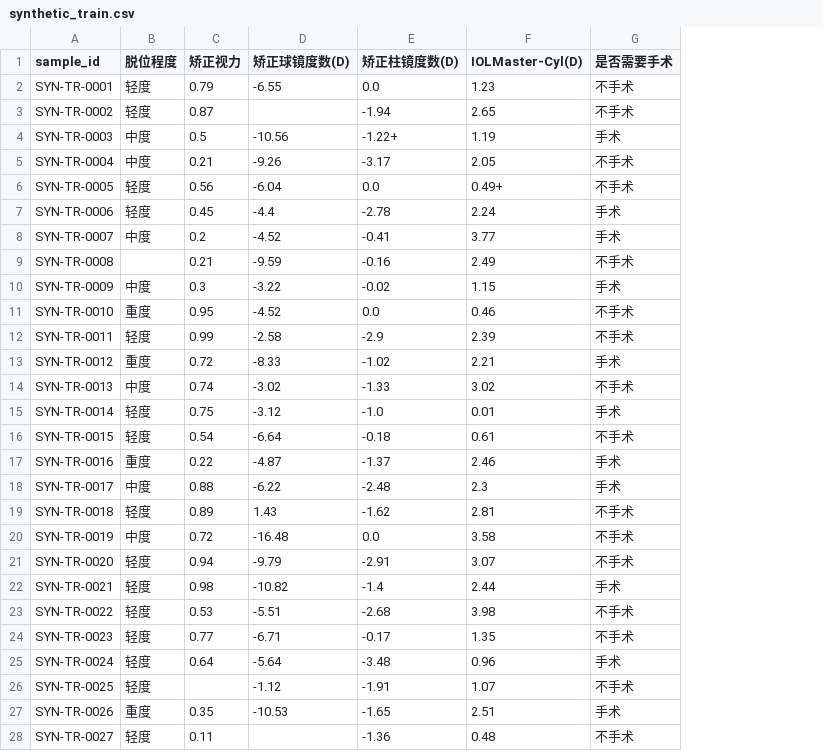
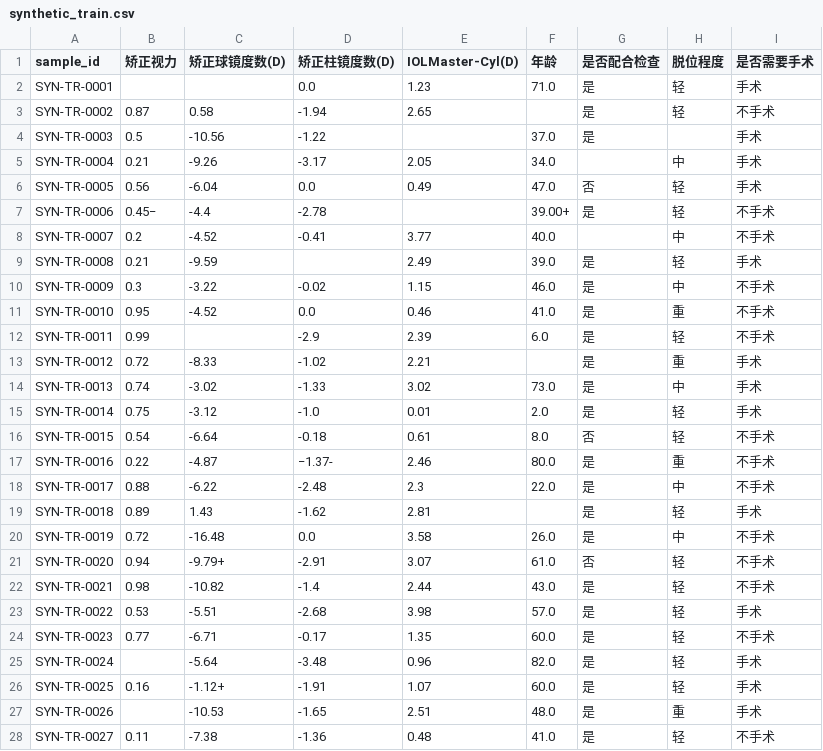
Before and after one commit to hethan0721-lgtm/CEL-GRADE-Training-Pipeline, a CSV file: examples/synthetic_tabular_data/synthetic_train.csv, drawn as a sheet; only a part is shown; removed rows and columns are numbered as before the commit, all else as after; the diff covers the shown part only; the diff names each change by its address in the sheet, - before the commit and + after, or states it on an @@ line.

```diff
--- a/examples/synthetic_tabular_data/synthetic_train.csv
+++ b/examples/synthetic_tabular_data/synthetic_train.csv
-column B (脱位程度), rows 2-28: 轻度 | 轻度 | 中度 | 中度 | 轻度 | 轻度 | 中度 |  | 中度 | 重度 | 轻度 | 重度 | 中度 | 轻度 | 轻度 | 重度 | 中度 | 轻度 | 中度 | 轻度 | 轻度 | 轻度 | 轻度 | 轻度 | 轻度 | 重度 | 轻度
+column F (年龄), rows 2-28: 71.0 |  | 37.0 | 34.0 | 47.0 | 39.00+ | 40.0 | 39.0 | 46.0 | 41.0 | 6.0 |  | 73.0 | 2.0 | 8.0 | 80.0 | 22.0 |  | 26.0 | 61.0 | 43.0 | 57.0 | 60.0 | 82.0 | 60.0 | 48.0 | 41.0
+column G (是否配合检查), rows 2-28: 是 | 是 | 是 |  | 否 | 是 |  | 是 | 是 | 是 | 是 | 是 | 是 | 是 | 否 | 是 | 是 | 是 | 是 | 否 | 是 | 是 | 是 | 是 | 是 | 是 | 是
+column H (脱位程度), rows 2-28: 轻 | 轻 |  | 中 | 轻 | 轻 | 中 | 轻 | 中 | 重 | 轻 | 重 | 中 | 轻 | 轻 | 重 | 中 | 轻 | 中 | 轻 | 轻 | 轻 | 轻 | 轻 | 轻 | 重 | 轻
-B2 (矫正视力): 0.79
+B2 (矫正视力): (empty)
-C2 (矫正球镜度数(D)): -6.55
+C2 (矫正球镜度数(D)): (empty)
-I2 (是否需要手术): 不手术
+I2 (是否需要手术): 手术
-C3 (矫正球镜度数(D)): (empty)
+C3 (矫正球镜度数(D)): 0.58
-D4 (矫正柱镜度数(D)): -1.22+
+D4 (矫正柱镜度数(D)): -1.22
-E4 (IOLMaster-Cyl(D)): 1.19
+E4 (IOLMaster-Cyl(D)): (empty)
-I5:I6 (是否需要手术): 不手术
+I5:I6 (是否需要手术): 手术
-E6 (IOLMaster-Cyl(D)): 0.49+
+E6 (IOLMaster-Cyl(D)): 0.49
-B7 (矫正视力): 0.45
+B7 (矫正视力): 0.45−
-E7 (IOLMaster-Cyl(D)): 2.24
+E7 (IOLMaster-Cyl(D)): (empty)
-I7:I8 (是否需要手术): 手术
+I7:I8 (是否需要手术): 不手术
-D9 (矫正柱镜度数(D)): -0.16
+D9 (矫正柱镜度数(D)): (empty)
-I9 (是否需要手术): 不手术
+I9 (是否需要手术): 手术
-I10 (是否需要手术): 手术
+I10 (是否需要手术): 不手术
-C12 (矫正球镜度数(D)): -2.58
+C12 (矫正球镜度数(D)): (empty)
-I14 (是否需要手术): 不手术
+I14 (是否需要手术): 手术
-D17 (矫正柱镜度数(D)): -1.37
+D17 (矫正柱镜度数(D)): −1.37-
-I17:I18 (是否需要手术): 手术
+I17:I18 (是否需要手术): 不手术
-I19 (是否需要手术): 不手术
+I19 (是否需要手术): 手术
-C21 (矫正球镜度数(D)): -9.79
+C21 (矫正球镜度数(D)): -9.79+
-I22 (是否需要手术): 手术
+I22 (是否需要手术): 不手术
-I23 (是否需要手术): 不手术
+I23 (是否需要手术): 手术
-B25 (矫正视力): 0.64
+B25 (矫正视力): (empty)
-B26 (矫正视力): (empty)
+B26 (矫正视力): 0.16
-C26 (矫正球镜度数(D)): -1.12
+C26 (矫正球镜度数(D)): -1.12+
-I26 (是否需要手术): 不手术
+I26 (是否需要手术): 手术
-B27 (矫正视力): 0.35
+B27 (矫正视力): (empty)
-C28 (矫正球镜度数(D)): (empty)
+C28 (矫正球镜度数(D)): -7.38
```
Also changed, not shown: 125 edited cells elsewhere in this file, examples/synthetic_tabular_data/synthetic_external.csv, 10 other files.
